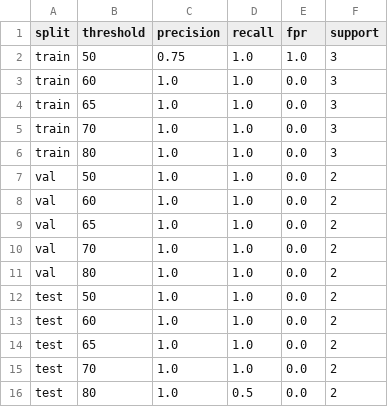
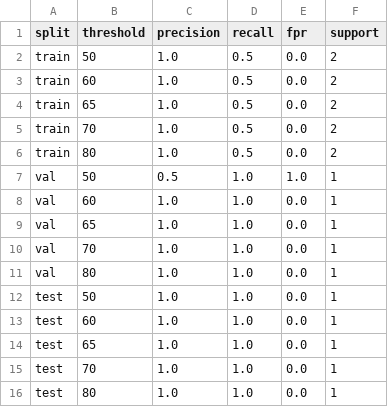
Before and after one commit to Nikitha986/AI-ML-Immersion-program-, a CSV file: real_task/experiments/baseline_metrics.csv, drawn as a sheet.

Commit message:
Add ranking, explainability, baseline evaluation and sample data

```diff
--- a/real_task/experiments/baseline_metrics.csv
+++ b/real_task/experiments/baseline_metrics.csv
@@ -1,16 +1,16 @@
 split,threshold,precision,recall,fpr,support
-train,50,0.75,1.0,1.0,3
-train,60,1.0,1.0,0.0,3
-train,65,1.0,1.0,0.0,3
-train,70,1.0,1.0,0.0,3
-train,80,1.0,1.0,0.0,3
-val,50,1.0,1.0,0.0,2
-val,60,1.0,1.0,0.0,2
-val,65,1.0,1.0,0.0,2
-val,70,1.0,1.0,0.0,2
-val,80,1.0,1.0,0.0,2
-test,50,1.0,1.0,0.0,2
-test,60,1.0,1.0,0.0,2
-test,65,1.0,1.0,0.0,2
-test,70,1.0,1.0,0.0,2
-test,80,1.0,0.5,0.0,2
+train,50,1.0,0.5,0.0,2
+train,60,1.0,0.5,0.0,2
+train,65,1.0,0.5,0.0,2
+train,70,1.0,0.5,0.0,2
+train,80,1.0,0.5,0.0,2
+val,50,0.5,1.0,1.0,1
+val,60,1.0,1.0,0.0,1
+val,65,1.0,1.0,0.0,1
+val,70,1.0,1.0,0.0,1
+val,80,1.0,1.0,0.0,1
+test,50,1.0,1.0,0.0,1
+test,60,1.0,1.0,0.0,1
+test,65,1.0,1.0,0.0,1
+test,70,1.0,1.0,0.0,1
+test,80,1.0,1.0,0.0,1
```
Also changed, not shown: 5 other files.
